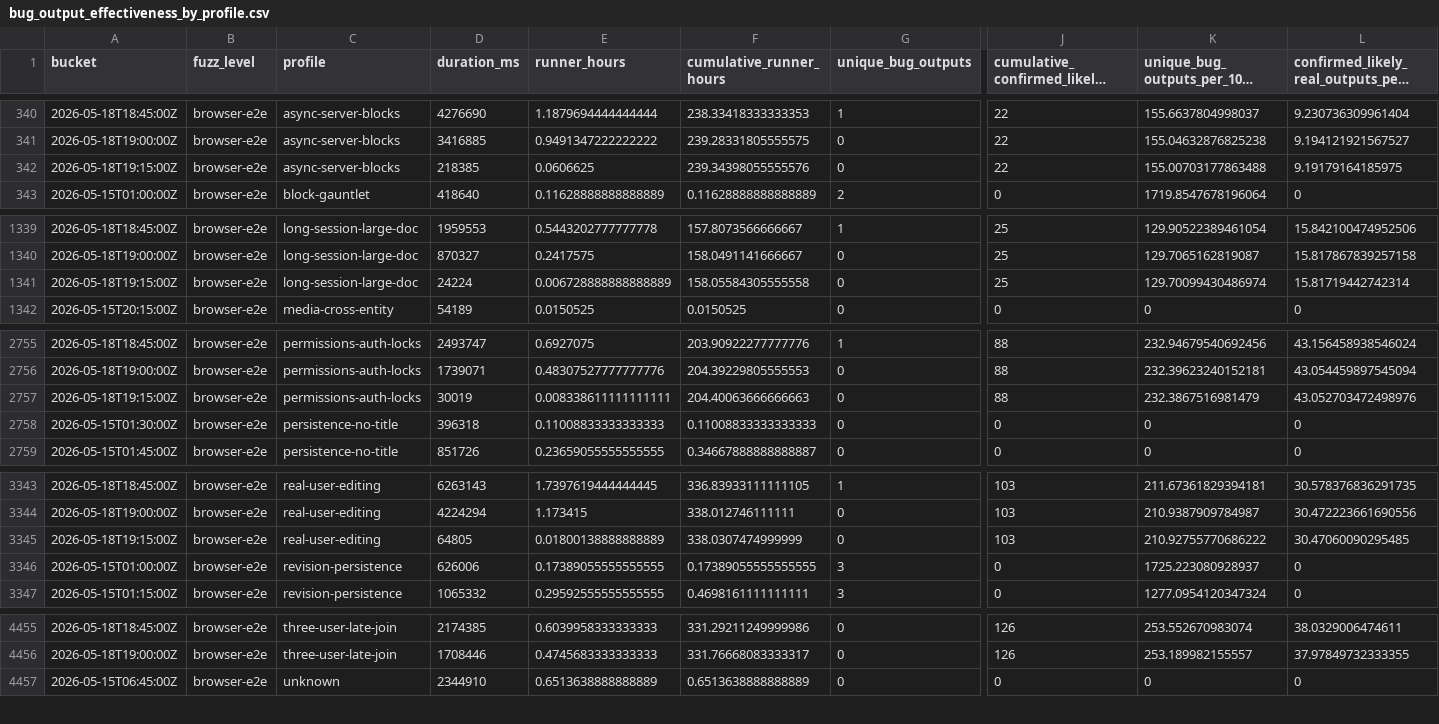
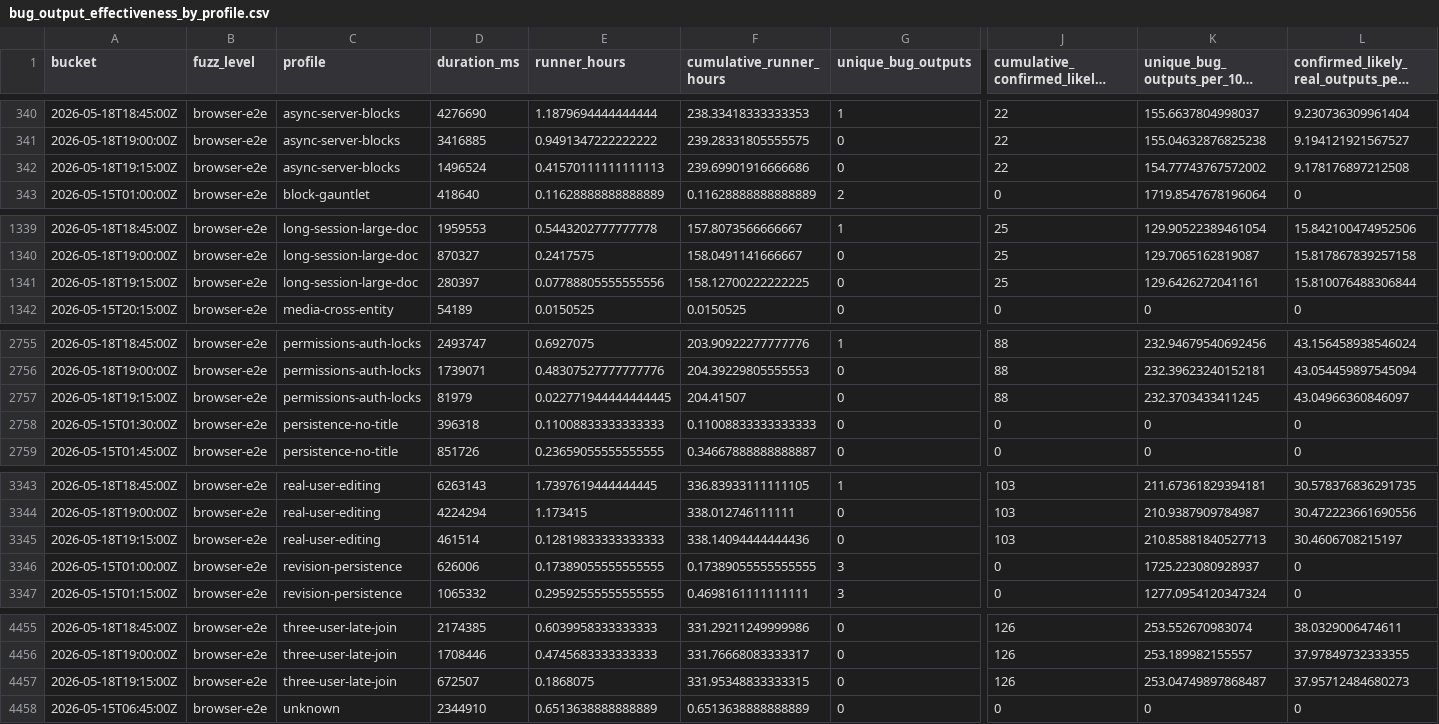
Before and after one commit to danluu/gutenberg, a CSV file: docs/explanations/architecture/rtc-jetstream2-fuzz-trends-20260515/data/bug_output_effectiveness_by_profile.csv, drawn as a sheet; only a part is shown, gaps mark what is left out; long unchanged cells end in …; rows hold the shown columns only; the diff covers the shown part only; the diff names each change by its address in the sheet, - before the commit and + after, or states it on an @@ line.

```diff
--- a/docs/explanations/architecture/rtc-jetstream2-fuzz-trends-20260515/data/bug_output_effectiveness_by_profile.csv
+++ b/docs/explanations/architecture/rtc-jetstream2-fuzz-trends-20260515/data/bug_output_effectiveness_by_profile.csv
-D342 (duration_ms): 218385
+D342 (duration_ms): 1496524
-E342 (runner_hours): 0.0606625
+E342 (runner_hours): 0.41570111111111113
-F342 (cumulative_runner_hours): 239.34398055555576
+F342 (cumulative_runner_hours): 239.69901916666686
-K342: 155.00703177863488
+K342: 154.77743767572002
-L342: 9.19179164185975
+L342: 9.178176897212508
-D1341 (duration_ms): 24224
+D1341 (duration_ms): 280397
-E1341 (runner_hours): 0.006728888888888889
+E1341 (runner_hours): 0.07788805555555556
-F1341 (cumulative_runner_hours): 158.05584305555558
+F1341 (cumulative_runner_hours): 158.12700222222225
-K1341: 129.70099430486974
+K1341: 129.6426272041161
-L1341: 15.81719442742314
+L1341: 15.810076488306844
-D2757 (duration_ms): 30019
+D2757 (duration_ms): 81979
-E2757 (runner_hours): 0.008338611111111111
+E2757 (runner_hours): 0.022771944444444445
-F2757 (cumulative_runner_hours): 204.40063666666663
+F2757 (cumulative_runner_hours): 204.41507
-K2757: 232.3867516981479
+K2757: 232.3703433411245
-L2757: 43.052703472498976
+L2757: 43.04966360846097
-D3345 (duration_ms): 64805
+D3345 (duration_ms): 461514
-E3345 (runner_hours): 0.01800138888888889
+E3345 (runner_hours): 0.12819833333333333
-F3345 (cumulative_runner_hours): 338.0307474999999
+F3345 (cumulative_runner_hours): 338.14094444444436
-K3345: 210.92755770686222
+K3345: 210.85881840527713
-L3345: 30.47060090295485
+L3345: 30.4606708215197
+row 4457: 2026-05-18T19:15:00Z | browser-e2e | three-user-late-join | 672507 | 0.1868075 | 331.95348833333315 | 0 | 126 | 253.04749897868487 | 37.95712484680273
```
Also changed, not shown: 4 edited cells elsewhere in this file, docs/explanations/architecture/rtc-jetstream2-fuzz-trends-20260515/data/bug_effectiveness_by_profile.csv, docs/explanations/architecture/rtc-jetstream2-fuzz-trends-20260515/data/fuzz_level_mix.csv, 45 other files.
